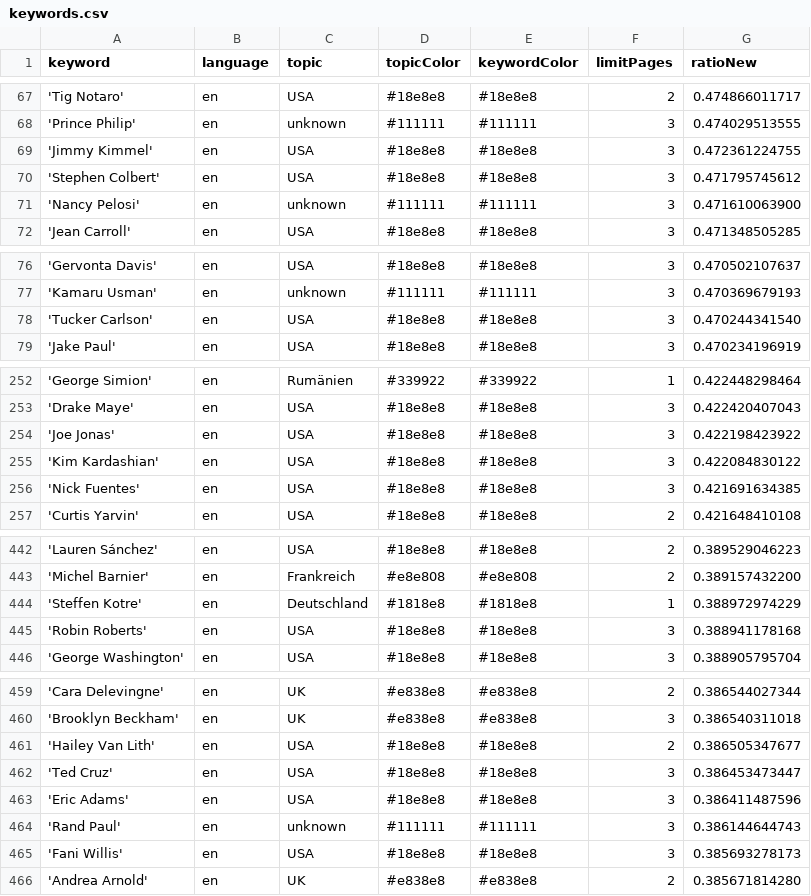
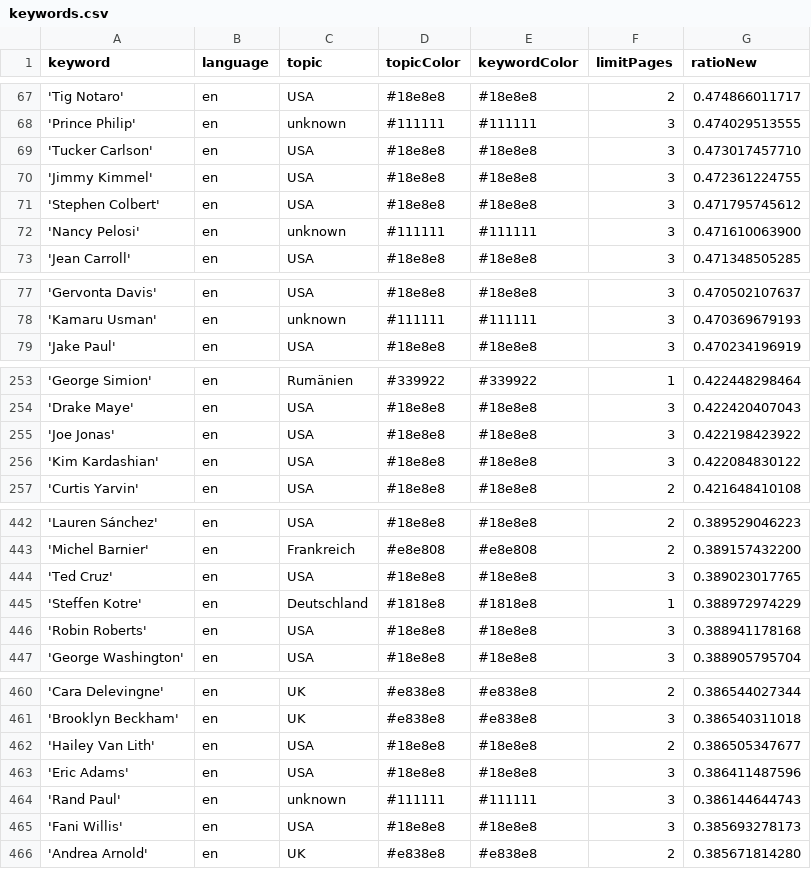
Before and after one commit to JoPhi24-news/peopleWhisperer, a CSV file: keywords.csv, drawn as a sheet; only a part is shown, gaps mark what is left out; the diff covers the shown part only.

```diff
--- a/keywords.csv
+++ b/keywords.csv
@@ -68,2 +68,3 @@ keyword,language,topic,topicColor,keywordColor,limitPages,ratioNew
 'Prince Philip',en,unknown,#111111,#111111,3,0.474029513555
+'Tucker Carlson',en,USA,#18e8e8,#18e8e8,3,0.473017457710
 'Jimmy Kimmel',en,USA,#18e8e8,#18e8e8,3,0.472361224755
@@ -77,3 +78,2 @@ keyword,language,topic,topicColor,keywordColor,limitPages,ratioNew
 'Kamaru Usman',en,unknown,#111111,#111111,3,0.470369679193
-'Tucker Carlson',en,USA,#18e8e8,#18e8e8,3,0.470244341540
 'Jake Paul',en,USA,#18e8e8,#18e8e8,3,0.470234196919
@@ -255,3 +256,2 @@ keyword,language,topic,topicColor,keywordColor,limitPages,ratioNew
 'Kim Kardashian',en,USA,#18e8e8,#18e8e8,3,0.422084830122
-'Nick Fuentes',en,USA,#18e8e8,#18e8e8,3,0.421691634385
 'Curtis Yarvin',en,USA,#18e8e8,#18e8e8,2,0.421648410108
@@ -443,2 +443,3 @@ keyword,language,topic,topicColor,keywordColor,limitPages,ratioNew
 'Michel Barnier',en,Frankreich,#e8e808,#e8e808,2,0.389157432200
+'Ted Cruz',en,USA,#18e8e8,#18e8e8,3,0.389023017765
 'Steffen Kotre',en,Deutschland,#1818e8,#1818e8,1,0.388972974229
@@ -461,3 +462,2 @@ keyword,language,topic,topicColor,keywordColor,limitPages,ratioNew
 'Hailey Van Lith',en,USA,#18e8e8,#18e8e8,2,0.386505347677
-'Ted Cruz',en,USA,#18e8e8,#18e8e8,3,0.386453473447
 'Eric Adams',en,USA,#18e8e8,#18e8e8,3,0.386411487596
```
Also changed, not shown: 5 added rows, 4 removed rows and 3 edited cells elsewhere in this file, 1 other file.
